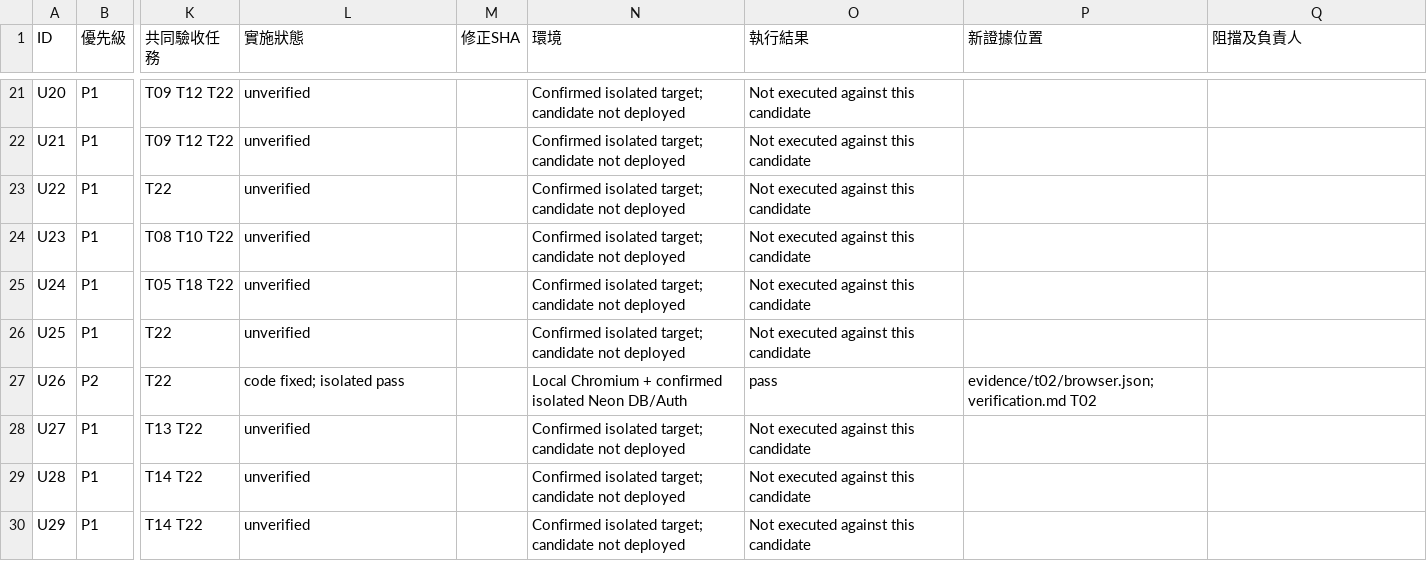
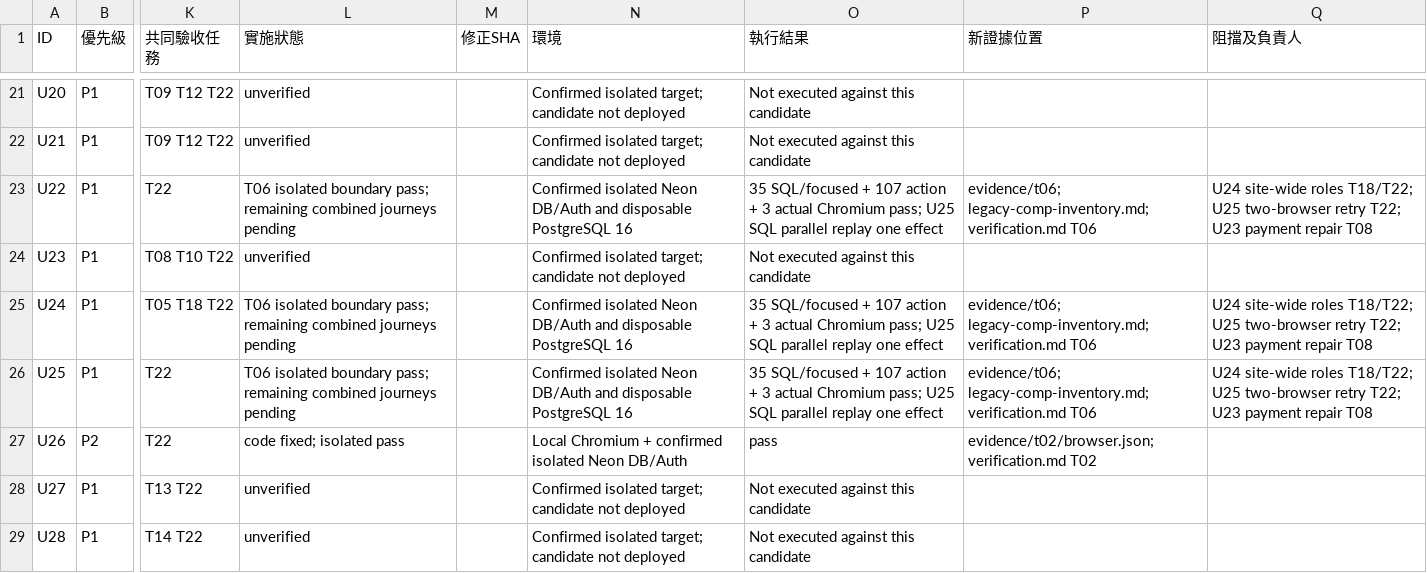
Before and after one commit to YNWAforever/hkwtia, a CSV file: docs/audits/hkwtia-2026-10-01-remediation/acceptance.csv, drawn as a sheet; only a part is shown, gaps mark what is left out; the shorter side is filled out with more unchanged rows; the diff names each change by its address in the sheet, - before the commit and + after, or states it on an @@ line.

Commit message:
fix: retire legacy comp and make finite grant retries idempotent

```diff
--- a/docs/audits/hkwtia-2026-10-01-remediation/acceptance.csv
+++ b/docs/audits/hkwtia-2026-10-01-remediation/acceptance.csv
-L23 (實施狀態): unverified
+L23 (實施狀態): T06 isolated boundary pass; remaining combined journeys pending
-N23 (環境): Confirmed isolated target; candidate not deployed
+N23 (環境): Confirmed isolated Neon DB/Auth and disposable PostgreSQL 16
-O23 (執行結果): Not executed against this candidate
+O23 (執行結果): 35 SQL/focused + 107 action + 3 actual Chromium pass; U25 SQL parallel replay one effect
-P23 (新證據位置): (empty)
+P23 (新證據位置): evidence/t06; legacy-comp-inventory.md; verification.md T06
-Q23 (阻擋及負責人): (empty)
+Q23 (阻擋及負責人): U24 site-wide roles T18/T22; U25 two-browser retry T22; U23 payment repair T08
-L25:L26 (實施狀態): unverified
+L25:L26 (實施狀態): T06 isolated boundary pass; remaining combined journeys pending
-N25:N26 (環境): Confirmed isolated target; candidate not deployed
+N25:N26 (環境): Confirmed isolated Neon DB/Auth and disposable PostgreSQL 16
-O25:O26 (執行結果): Not executed against this candidate
+O25:O26 (執行結果): 35 SQL/focused + 107 action + 3 actual Chromium pass; U25 SQL parallel replay one effect
-P25:P26 (新證據位置): (empty)
+P25:P26 (新證據位置): evidence/t06; legacy-comp-inventory.md; verification.md T06
-Q25:Q26 (阻擋及負責人): (empty)
+Q25:Q26 (阻擋及負責人): U24 site-wide roles T18/T22; U25 two-browser retry T22; U23 payment repair T08
```
Also changed, not shown: docs/audits/hkwtia-2026-10-01-remediation/status.csv, 28 other files.
